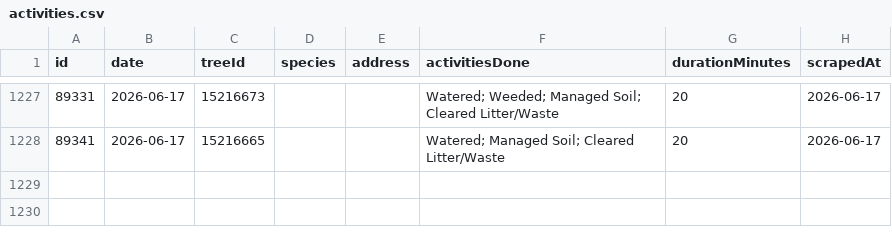
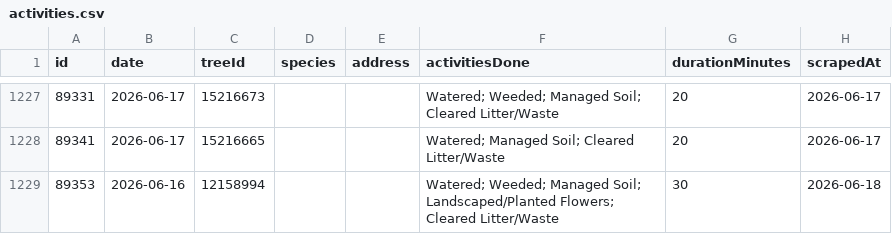
Before and after one commit to hadas-lesecologycenter/nyc-tree-dashboard, a CSV file: data/activities.csv, drawn as a sheet; only a part is shown, gaps mark what is left out; the diff names each change by its address in the sheet, - before the commit and + after, or states it on an @@ line.

Commit message:
Sync 2026-06-18 (+1 activities)

```diff
--- a/data/activities.csv
+++ b/data/activities.csv
+row 1229: 89353 | 2026-06-16 | 12158994 |  |  | Watered; Weeded; Managed Soil; Landscaped/Planted Flowers; Cleared Litter/Waste | 30 | 2026-06-18
```
